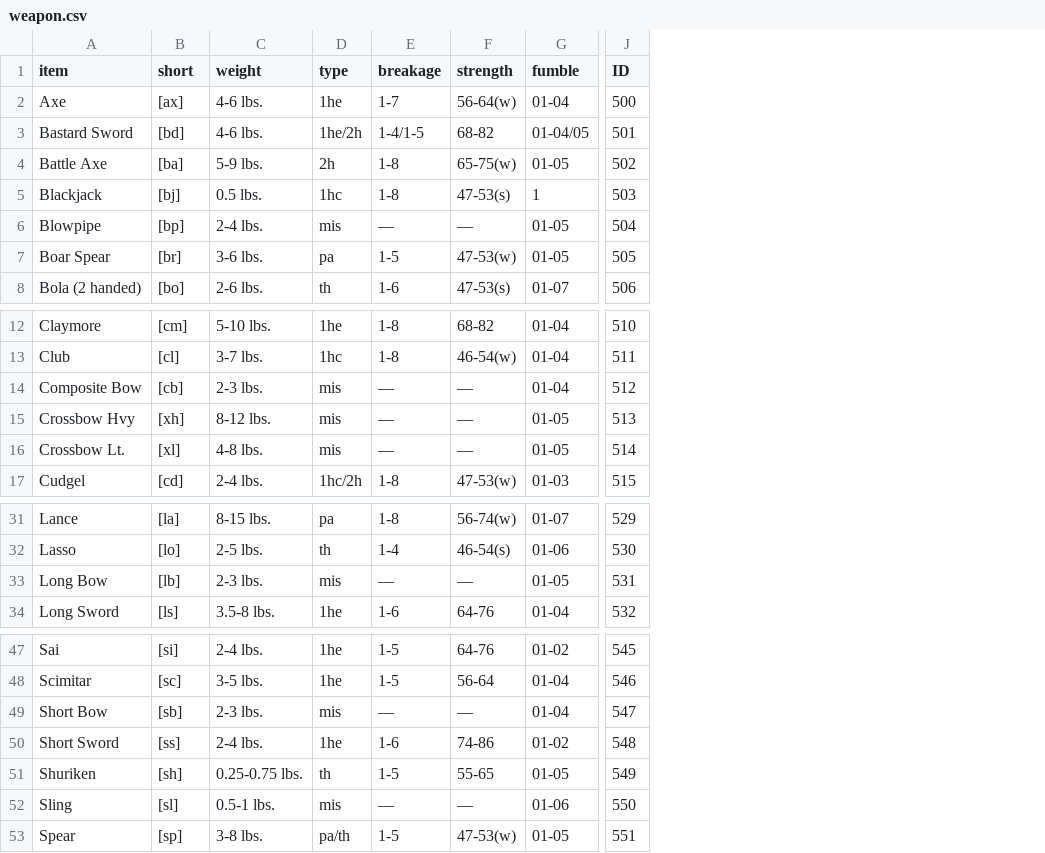
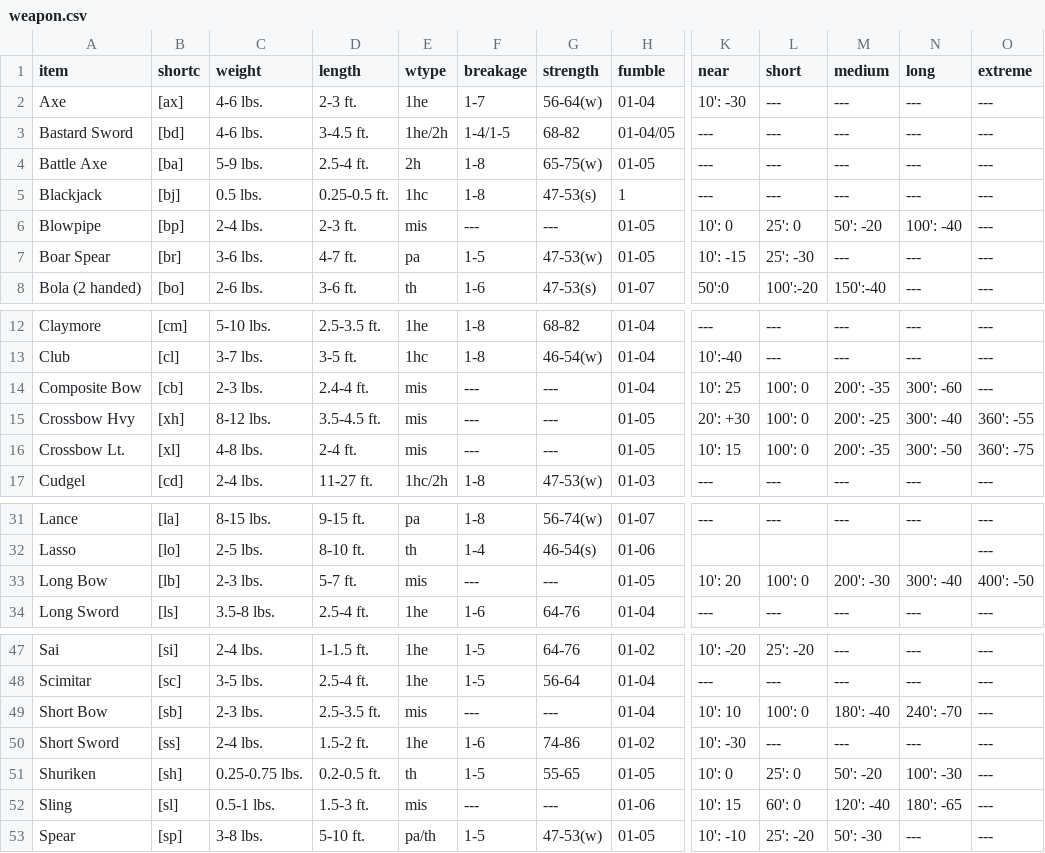
Before and after one commit to olmongol/rpg-tools, a CSV file: src/data/default/inventory/weapon.csv, drawn as a sheet; only a part is shown, gaps mark what is left out; removed rows and columns are numbered as before the commit, all else as after; the diff names each change by its address in the sheet, - before the commit and + after, or states it on an @@ line.

Commit message:
first step for inventory latex export done

```diff
--- a/src/data/default/inventory/weapon.csv
+++ b/src/data/default/inventory/weapon.csv
+column D (length), rows 2-8: 2-3 ft. | 3-4.5 ft. | 2.5-4 ft. | 0.25-0.5 ft. | 2-3 ft. | 4-7 ft. | 3-6 ft.; rows 12-17: 2.5-3.5 ft. | 3-5 ft. | 2.4-4 ft. | 3.5-4.5 ft. | 2-4 ft. | 11-27 ft.; rows 31-34: 9-15 ft. | 8-10 ft. | 5-7 ft. | 2.5-4 ft.; rows 47-53: 1-1.5 ft. | 2.5-4 ft. | 2.5-3.5 ft. | 1.5-2 ft. | 0.2-0.5 ft. | 1.5-3 ft. | 5-10 ft.
-column J (ID), rows 2-8: 500 | 501 | 502 | 503 | 504 | 505 | 506; rows 12-17: 510 | 511 | 512 | 513 | 514 | 515; rows 31-34: 529 | 530 | 531 | 532; rows 47-53: 545 | 546 | 547 | 548 | 549 | 550 | 551
+column K (near), rows 2-8: 10': -30 | --- | --- | --- | 10': 0 | 10': -15 | 50':0; rows 12-17: --- | 10':-40 | 10': 25 | 20': +30 | 10': 15 | ---; rows 31-34: --- |  | 10': 20 | ---; rows 47-53: 10': -20 | --- | 10': 10 | 10': -30 | 10': 0 | 10': 15 | 10': -10
+column L (short), rows 2-8: --- | --- | --- | --- | 25': 0 | 25': -30 | 100':-20; rows 12-17: --- | --- | 100': 0 | 100': 0 | 100': 0 | ---; rows 31-34: --- |  | 100': 0 | ---; rows 47-53: 25': -20 | --- | 100': 0 | --- | 25': 0 | 60': 0 | 25': -20
+column M (medium), rows 2-8: --- | --- | --- | --- | 50': -20 | --- | 150':-40; rows 12-17: --- | --- | 200': -35 | 200': -25 | 200': -35 | ---; rows 31-34: --- |  | 200': -30 | ---; rows 47-53: --- | --- | 180': -40 | --- | 50': -20 | 120': -40 | 50': -30
+column N (long), rows 2-8: --- | --- | --- | --- | 100': -40 | --- | ---; rows 12-17: --- | --- | 300': -60 | 300': -40 | 300': -50 | ---; rows 31-34: --- |  | 300': -40 | ---; rows 47-53: --- | --- | 240': -70 | --- | 100': -30 | 180': -65 | ---
+column O (extreme), rows 2-8: all ---; rows 12-17: --- | --- | --- | 360': -55 | 360': -75 | ---; rows 31-34: --- | --- | 400': -50 | ---; rows 47-53: all ---
-B1: short
+B1: shortc
-E1: type
+E1: wtype
-F6 (breakage): —
+F6 (breakage): ---
-G6 (strength): —
+G6 (strength): ---
-F14:F16 (breakage): —
+F14:F16 (breakage): ---
-G14:G16 (strength): —
+G14:G16 (strength): ---
-F33 (breakage): —
+F33 (breakage): ---
-G33 (strength): —
+G33 (strength): ---
-F49 (breakage): —
+F49 (breakage): ---
-G49 (strength): —
+G49 (strength): ---
-F52 (breakage): —
+F52 (breakage): ---
-G52 (strength): —
+G52 (strength): ---
```
Also changed, not shown: 5 other files.
